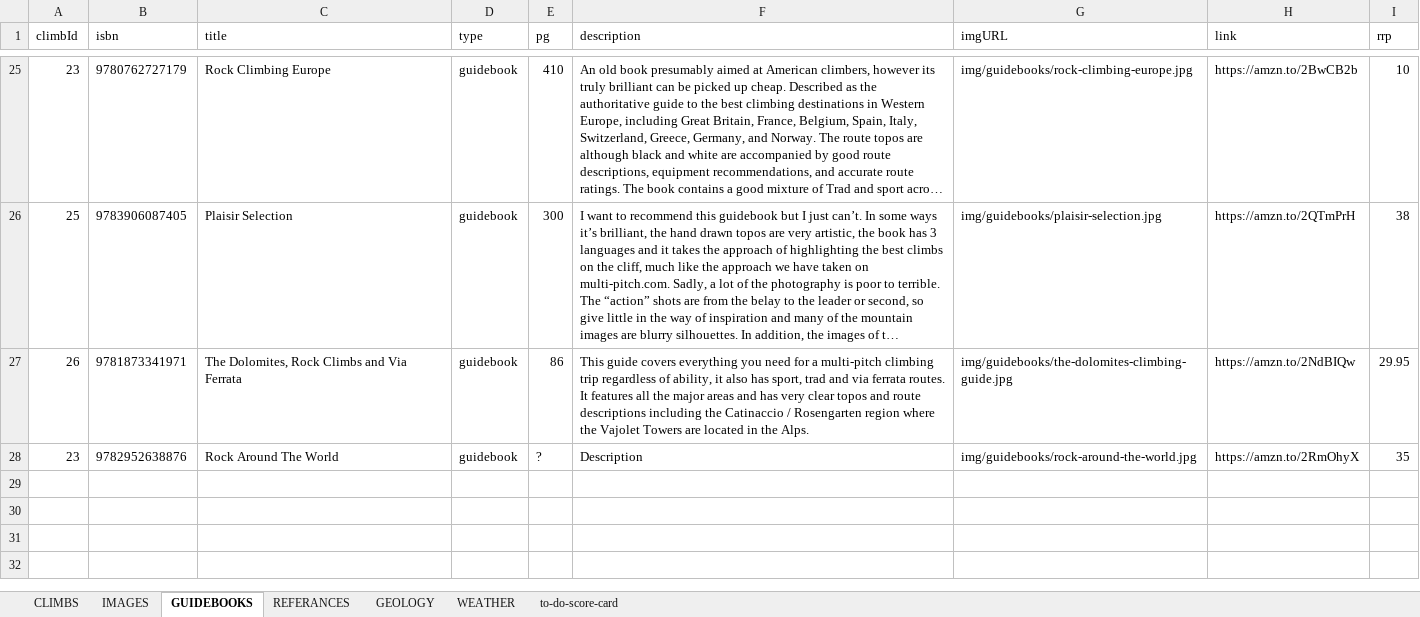
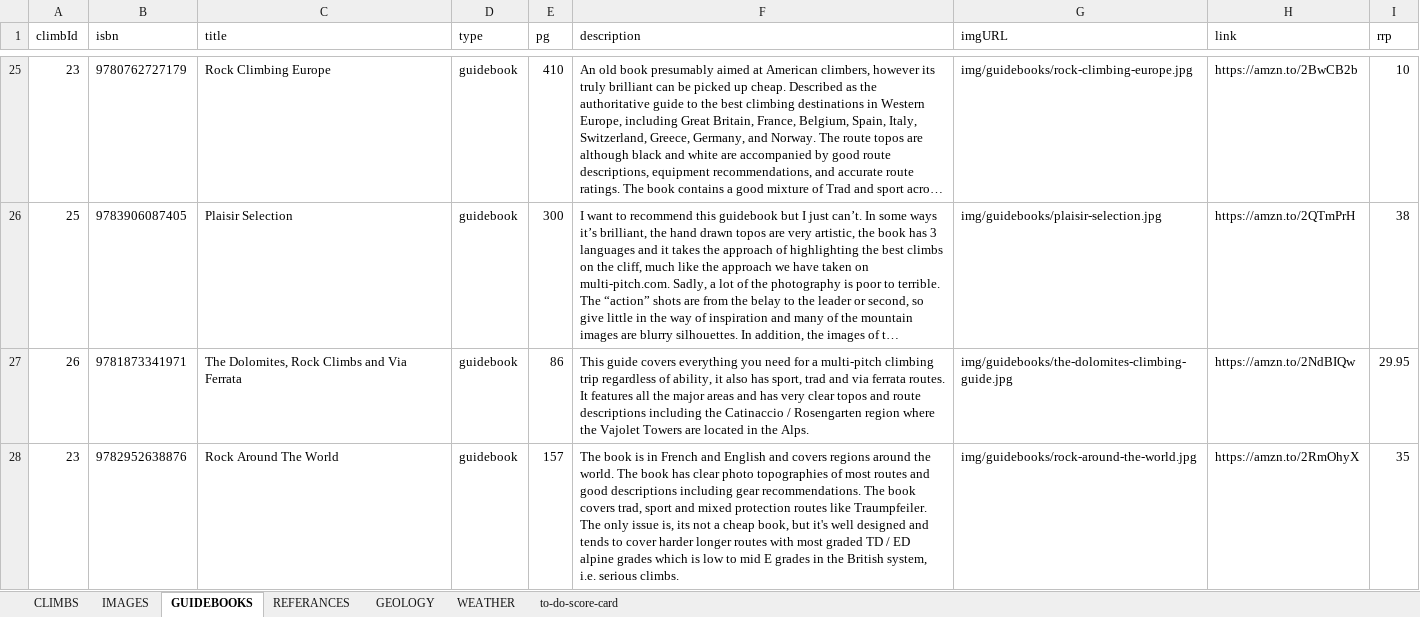
Before and after one commit to dankni/multi-pitch, an Excel workbook: working-files/multi-pitch-data.xlsx, sheet GUIDEBOOKS, drawn as a sheet; only a part is shown, gaps mark what is left out; long unchanged cells end in …; values as stored, in another font and other column widths than the file's, no borders; the diff names each change by its address in the sheet, - before the commit and + after, or states it on an @@ line.

Commit message:
added guidebook info an a css change

```diff
--- a/working-files/multi-pitch-data.xlsx (sheet GUIDEBOOKS)
+++ b/working-files/multi-pitch-data.xlsx (sheet GUIDEBOOKS)
-E28 (pg): ?
+E28 (pg): 157
-F28 (description): Description
+F28 (description): The book is in French and English and covers regions around the world. The book has clear photo topographies of most routes and good descriptions including gear recommendations. The book covers trad, sport and mixed protection routes like Traumpfeiler. The only issue is, its not a cheap book, but it's well designed and tends to cover harder longer routes with most graded TD / ED alpine grades which is low to mid E grades in the British system, i.e. serious climbs.
```
